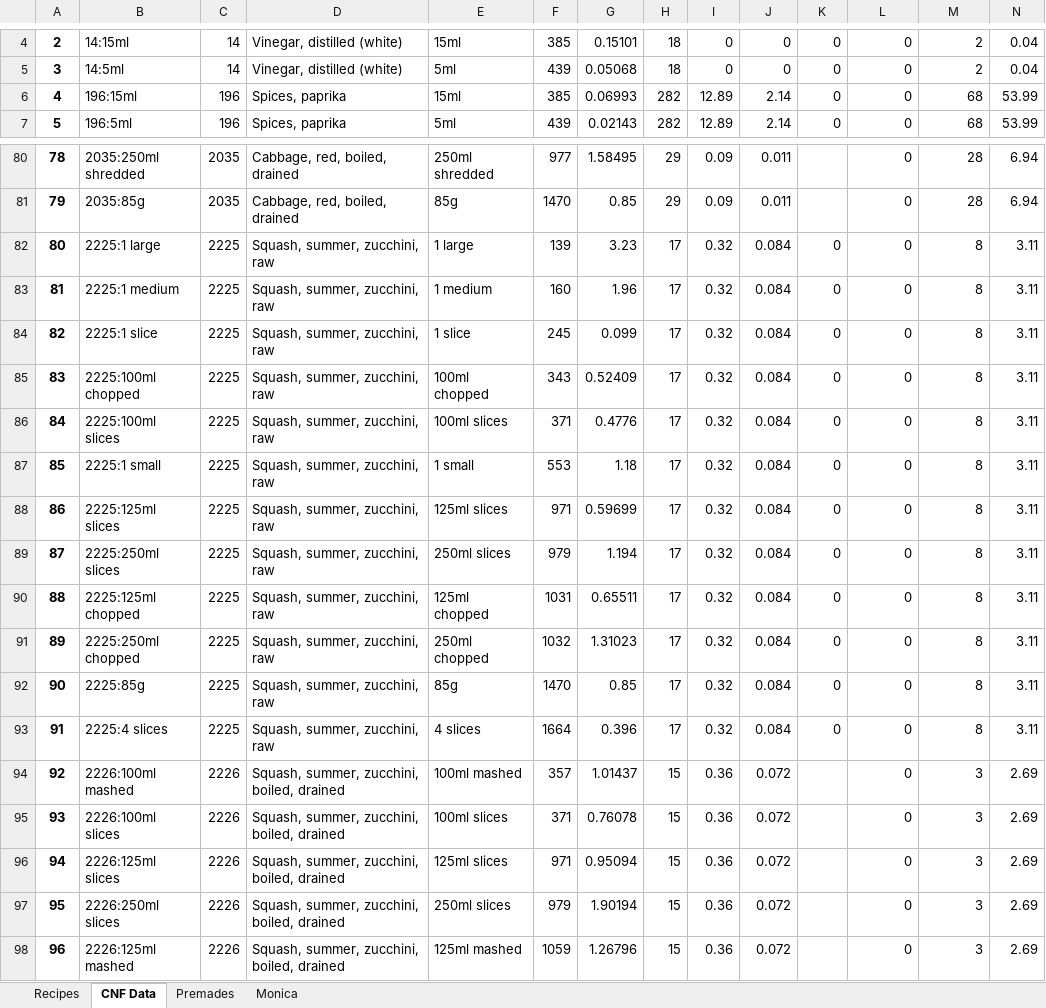
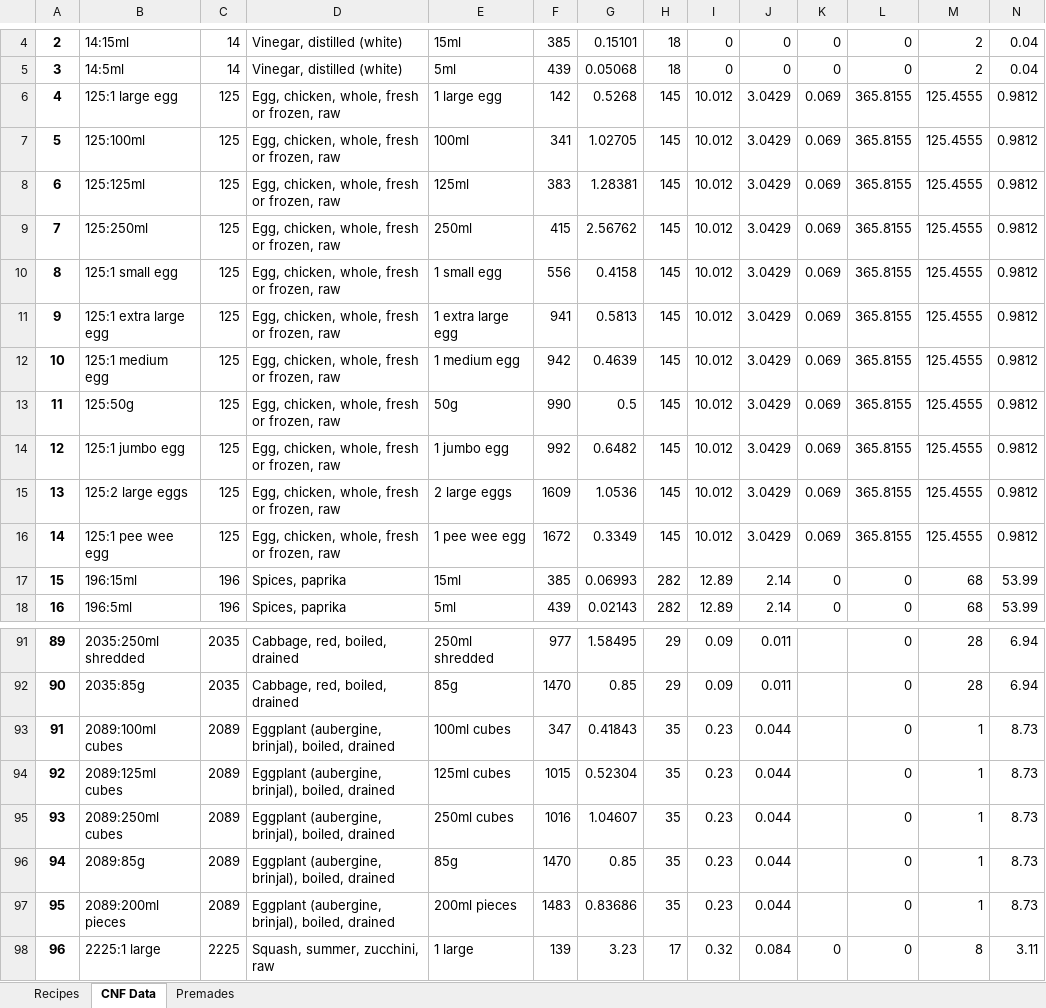
Before and after one commit to ryanfan/menu-cnf-lookup, an Excel workbook: data/2-Excel-Writer-Output.xlsx, sheet CNF Data, drawn as a sheet; only a part is shown, gaps mark what is left out; the shorter side is filled out with more unchanged rows; values as stored, in another font and other column widths than the file's, no borders; addresses are those after the commit; rows hold the shown columns only; the diff names each change by its address in the sheet, - before the commit and + after, or states it on an @@ line.

```diff
--- a/data/2-Excel-Writer-Output.xlsx (sheet CNF Data)
+++ b/data/2-Excel-Writer-Output.xlsx (sheet CNF Data)
-sheet tab: Monica
+row 6: 4 | 125:1 large egg | 125 | Egg, chicken, whole, fresh or frozen, raw | 1 large egg | 142 | 0.5268 | 145 | 10.012 | 3.0429 | 0.069 | 365.8155 | 125.4555 | 0.9812
+row 7: 5 | 125:100ml | 125 | Egg, chicken, whole, fresh or frozen, raw | 100ml | 341 | 1.02705 | 145 | 10.012 | 3.0429 | 0.069 | 365.8155 | 125.4555 | 0.9812
+row 8: 6 | 125:125ml | 125 | Egg, chicken, whole, fresh or frozen, raw | 125ml | 383 | 1.28381 | 145 | 10.012 | 3.0429 | 0.069 | 365.8155 | 125.4555 | 0.9812
+row 9: 7 | 125:250ml | 125 | Egg, chicken, whole, fresh or frozen, raw | 250ml | 415 | 2.56762 | 145 | 10.012 | 3.0429 | 0.069 | 365.8155 | 125.4555 | 0.9812
+row 10: 8 | 125:1 small egg | 125 | Egg, chicken, whole, fresh or frozen, raw | 1 small egg | 556 | 0.4158 | 145 | 10.012 | 3.0429 | 0.069 | 365.8155 | 125.4555 | 0.9812
+row 11: 9 | 125:1 extra large egg | 125 | Egg, chicken, whole, fresh or frozen, raw | 1 extra large egg | 941 | 0.5813 | 145 | 10.012 | 3.0429 | 0.069 | 365.8155 | 125.4555 | 0.9812
+row 12: 10 | 125:1 medium egg | 125 | Egg, chicken, whole, fresh or frozen, raw | 1 medium egg | 942 | 0.4639 | 145 | 10.012 | 3.0429 | 0.069 | 365.8155 | 125.4555 | 0.9812
+row 13: 11 | 125:50g | 125 | Egg, chicken, whole, fresh or frozen, raw | 50g | 990 | 0.5 | 145 | 10.012 | 3.0429 | 0.069 | 365.8155 | 125.4555 | 0.9812
+row 14: 12 | 125:1 jumbo egg | 125 | Egg, chicken, whole, fresh or frozen, raw | 1 jumbo egg | 992 | 0.6482 | 145 | 10.012 | 3.0429 | 0.069 | 365.8155 | 125.4555 | 0.9812
+row 15: 13 | 125:2 large eggs | 125 | Egg, chicken, whole, fresh or frozen, raw | 2 large eggs | 1609 | 1.0536 | 145 | 10.012 | 3.0429 | 0.069 | 365.8155 | 125.4555 | 0.9812
+row 16: 14 | 125:1 pee wee egg | 125 | Egg, chicken, whole, fresh or frozen, raw | 1 pee wee egg | 1672 | 0.3349 | 145 | 10.012 | 3.0429 | 0.069 | 365.8155 | 125.4555 | 0.9812
@@ column A renumbered from row 17 down @@
+row 93: 91 | 2089:100ml cubes | 2089 | Eggplant (aubergine, brinjal), boiled, drained | 100ml cubes | 347 | 0.41843 | 35 | 0.23 | 0.044 |  | 0 | 1 | 8.73
+row 94: 92 | 2089:125ml cubes | 2089 | Eggplant (aubergine, brinjal), boiled, drained | 125ml cubes | 1015 | 0.52304 | 35 | 0.23 | 0.044 |  | 0 | 1 | 8.73
+row 95: 93 | 2089:250ml cubes | 2089 | Eggplant (aubergine, brinjal), boiled, drained | 250ml cubes | 1016 | 1.04607 | 35 | 0.23 | 0.044 |  | 0 | 1 | 8.73
+row 96: 94 | 2089:85g | 2089 | Eggplant (aubergine, brinjal), boiled, drained | 85g | 1470 | 0.85 | 35 | 0.23 | 0.044 |  | 0 | 1 | 8.73
+row 97: 95 | 2089:200ml pieces | 2089 | Eggplant (aubergine, brinjal), boiled, drained | 200ml pieces | 1483 | 0.83686 | 35 | 0.23 | 0.044 |  | 0 | 1 | 8.73
```
Also changed, not shown: sheet Recipes, sheet Premades, formulas that keep their value, data/1-Premade food nutrition.xlsx, data/4- Final Nutrition Analysis.xlsx, 2 other files.
